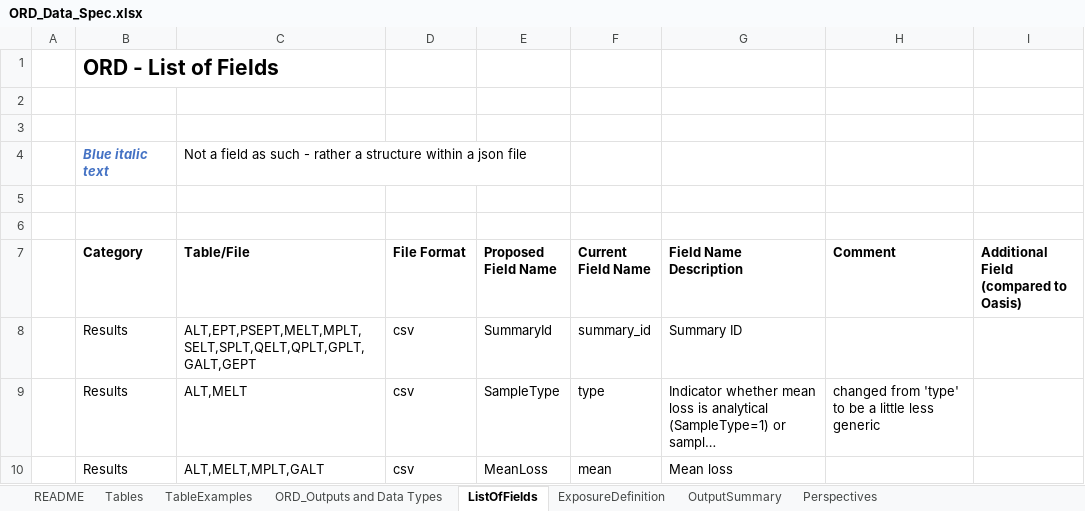
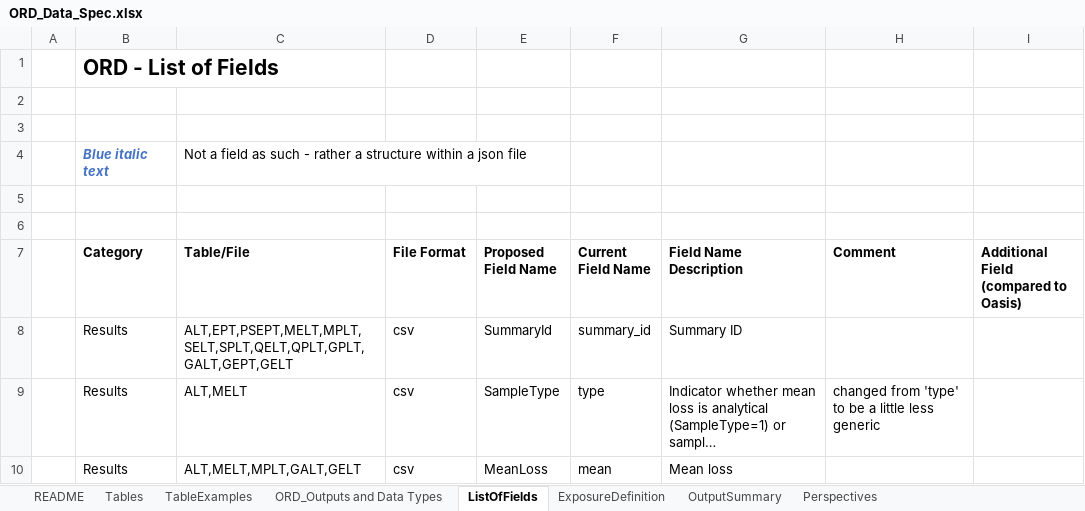
Before and after one commit to OasisLMF/ODS_OpenResultsData, an Excel workbook: Docs/ORD_Data_Spec.xlsx, sheet ListOfFields, drawn as a sheet; only a part is shown; long unchanged cells end in …; values as stored, in another font and other column widths than the file's, no borders; the diff covers the shown part only; the diff names each change by its address in the sheet, - before the commit and + after, or states it on an @@ line.

```diff
--- a/Docs/ORD_Data_Spec.xlsx (sheet ListOfFields)
+++ b/Docs/ORD_Data_Spec.xlsx (sheet ListOfFields)
-C8 (Table/File): ALT,EPT,PSEPT,MELT,MPLT,SELT,SPLT,QELT,QPLT,GPLT,GALT,GEPT
+C8 (Table/File): ALT,EPT,PSEPT,MELT,MPLT,SELT,SPLT,QELT,QPLT,GPLT,GALT,GEPT,GELT
-C10 (Table/File): ALT,MELT,MPLT,GALT
+C10 (Table/File): ALT,MELT,MPLT,GALT,GELT
```
Also changed, not shown: 13 edited cells elsewhere in this sheet, sheet ORD_Outputs and Data Types, sheet Tables, 5 other files.
